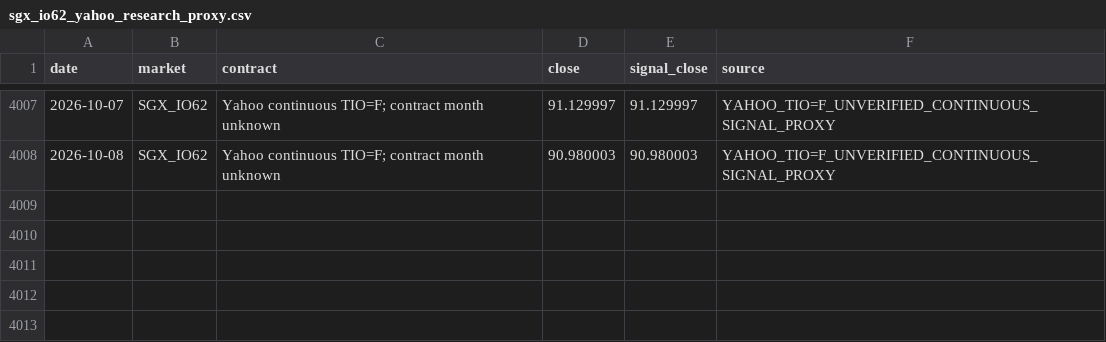
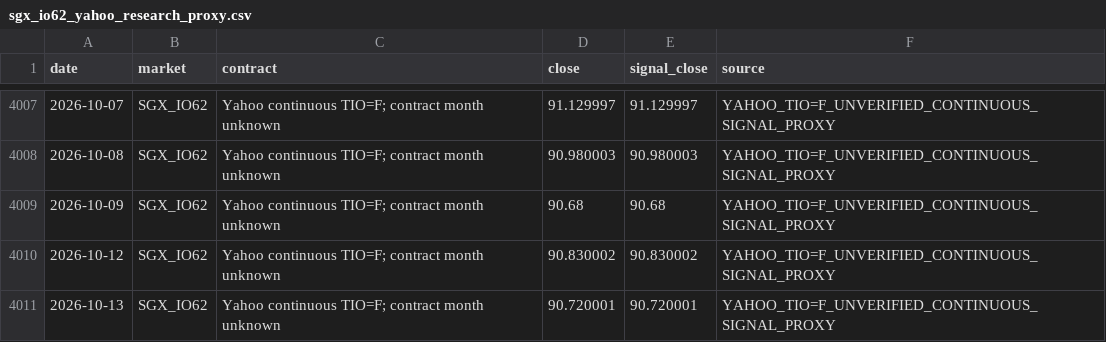
Before and after one commit to benj9971/cta_models, a CSV file: dashboard/data/sgx_io62_yahoo_research_proxy.csv, drawn as a sheet; only a part is shown, gaps mark what is left out.

```diff
--- a/dashboard/data/sgx_io62_yahoo_research_proxy.csv
+++ b/dashboard/data/sgx_io62_yahoo_research_proxy.csv
@@ -4008 +4008,4 @@ date,market,contract,close,signal_close,source
 2026-10-08,SGX_IO62,Yahoo continuous TIO=F; contract month unknown,90.980003,90.980003,YAHOO_TIO=F_UNVERIFIED_CONTINUOUS_SIGNAL_PROXY
+2026-10-09,SGX_IO62,Yahoo continuous TIO=F; contract month unknown,90.68,90.68,YAHOO_TIO=F_UNVERIFIED_CONTINUOUS_SIGNAL_PROXY
+2026-10-12,SGX_IO62,Yahoo continuous TIO=F; contract month unknown,90.830002,90.830002,YAHOO_TIO=F_UNVERIFIED_CONTINUOUS_SIGNAL_PROXY
+2026-10-13,SGX_IO62,Yahoo continuous TIO=F; contract month unknown,90.720001,90.720001,YAHOO_TIO=F_UNVERIFIED_CONTINUOUS_SIGNAL_PROXY
```
Also changed, not shown: dashboard/data/cftc_disaggregated_futures_only_hg_pl.csv, dashboard/data/comex_gc_yahoo_research_proxy.csv, 19 other files.
